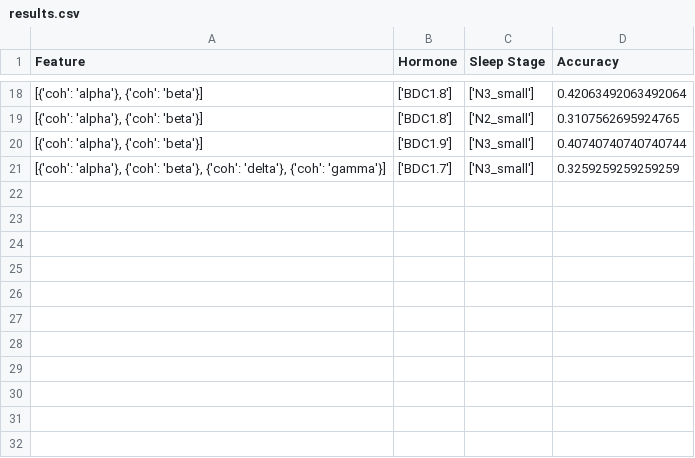
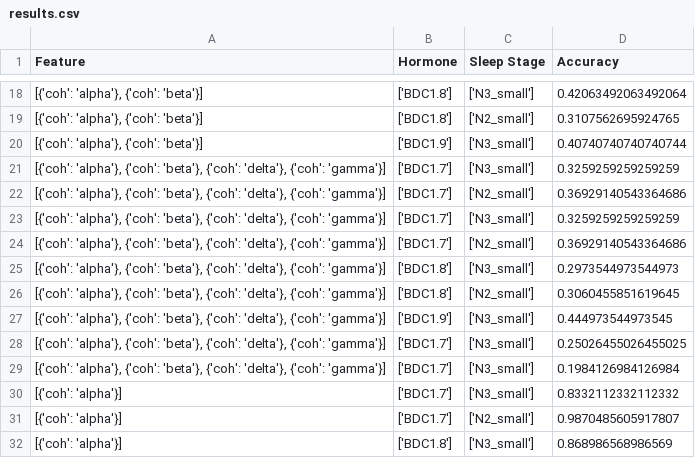
Before and after one commit to max-hill-4/uni-project, a CSV file: results.csv, drawn as a sheet; only a part is shown, gaps mark what is left out.

```diff
--- a/results.csv
+++ b/results.csv
@@ -21 +21,12 @@ Feature,Hormone,Sleep Stage,Accuracy
 "[{'coh': 'alpha'}, {'coh': 'beta'}, {'coh': 'delta'}, {'coh': 'gamma'}]",['BDC1.7'],['N3_small'],0.3259259259259259
+"[{'coh': 'alpha'}, {'coh': 'beta'}, {'coh': 'delta'}, {'coh': 'gamma'}]",['BDC1.7'],['N2_small'],0.36929140543364686
+"[{'coh': 'alpha'}, {'coh': 'beta'}, {'coh': 'delta'}, {'coh': 'gamma'}]",['BDC1.7'],['N3_small'],0.3259259259259259
+"[{'coh': 'alpha'}, {'coh': 'beta'}, {'coh': 'delta'}, {'coh': 'gamma'}]",['BDC1.7'],['N2_small'],0.36929140543364686
+"[{'coh': 'alpha'}, {'coh': 'beta'}, {'coh': 'delta'}, {'coh': 'gamma'}]",['BDC1.8'],['N3_small'],0.2973544973544973
+"[{'coh': 'alpha'}, {'coh': 'beta'}, {'coh': 'delta'}, {'coh': 'gamma'}]",['BDC1.8'],['N2_small'],0.3060455851619645
+"[{'coh': 'alpha'}, {'coh': 'beta'}, {'coh': 'delta'}, {'coh': 'gamma'}]",['BDC1.9'],['N3_small'],0.444973544973545
+"[{'coh': 'alpha'}, {'coh': 'beta'}, {'coh': 'delta'}, {'coh': 'gamma'}]",['BDC1.7'],['N3_small'],0.25026455026455025
+"[{'coh': 'alpha'}, {'coh': 'beta'}, {'coh': 'delta'}, {'coh': 'gamma'}]",['BDC1.7'],['N3_small'],0.1984126984126984
+[{'coh': 'alpha'}],['BDC1.7'],['N3_small'],0.8332112332112332
+[{'coh': 'alpha'}],['BDC1.7'],['N2_small'],0.9870485605917807
+[{'coh': 'alpha'}],['BDC1.8'],['N3_small'],0.868986568986569
```
Also changed, not shown: 4 other files.
